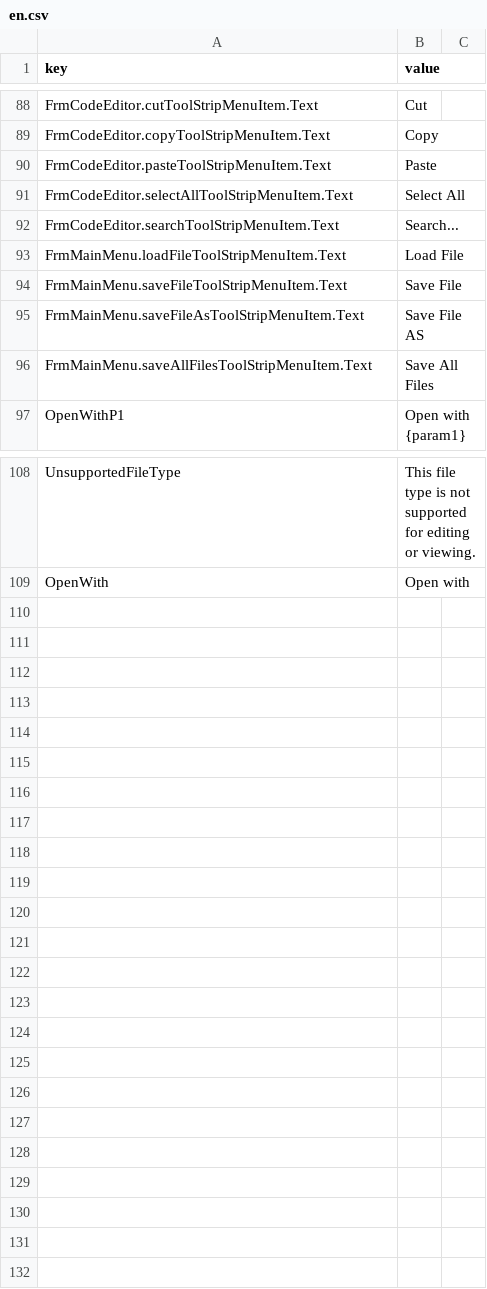
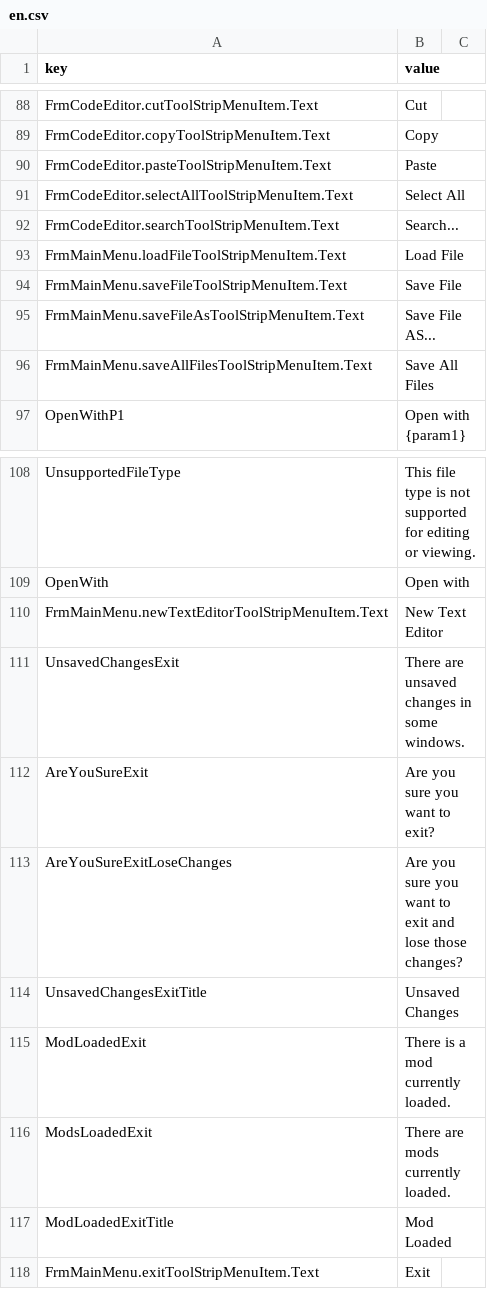
Before and after one commit to retbenwin/PZModdingStudio, a CSV file: PZModdingStudio/Lang/en.csv, drawn as a sheet; only a part is shown, gaps mark what is left out.

```diff
--- a/PZModdingStudio/Lang/en.csv
+++ b/PZModdingStudio/Lang/en.csv
@@ -94,3 +94,3 @@ FrmMainMenu.loadFileToolStripMenuItem.Text,Load File
 FrmMainMenu.saveFileToolStripMenuItem.Text,Save File
-FrmMainMenu.saveFileAsToolStripMenuItem.Text,Save File AS
+FrmMainMenu.saveFileAsToolStripMenuItem.Text,Save File AS...
 FrmMainMenu.saveAllFilesToolStripMenuItem.Text,Save All Files
@@ -109 +109,10 @@ UnsupportedFileType,This file type is not supported for editing or viewing.
 OpenWith,Open with
+FrmMainMenu.newTextEditorToolStripMenuItem.Text,New Text Editor
+UnsavedChangesExit,There are unsaved changes in some windows.
+AreYouSureExit,Are you sure you want to exit?
+AreYouSureExitLoseChanges,Are you sure you want to exit and lose those changes?
+UnsavedChangesExitTitle,Unsaved Changes
+ModLoadedExit,There is a mod currently loaded.
+ModsLoadedExit,There are mods currently loaded.
+ModLoadedExitTitle,Mod Loaded
+FrmMainMenu.exitToolStripMenuItem.Text,Exit
```
Also changed, not shown: PZModdingStudio/Lang/es.csv, 8 other files.
